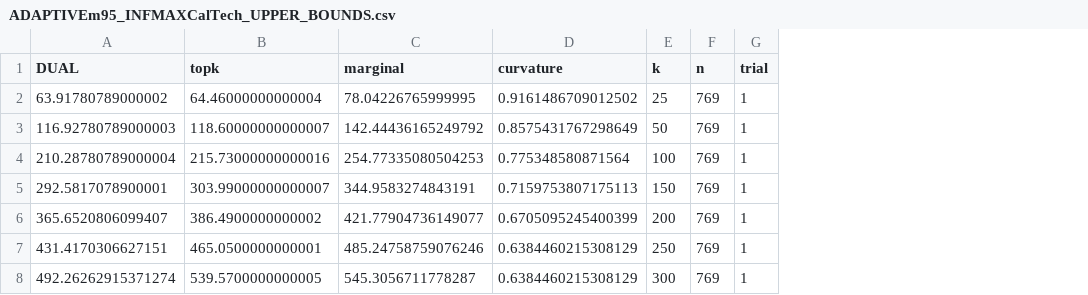
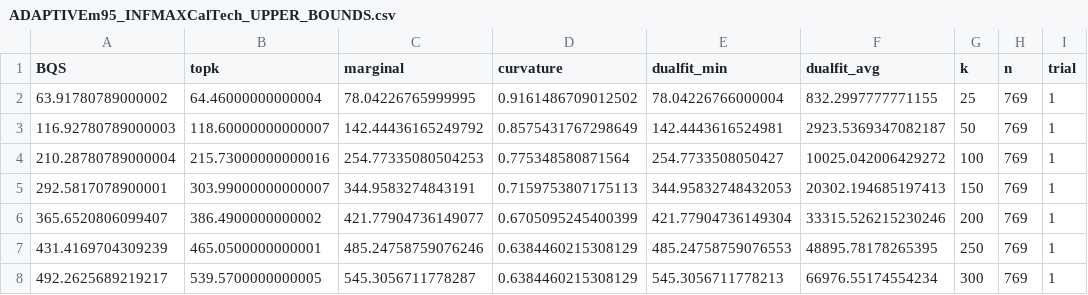
Before and after one commit to LucCote/MSM-Primal-Dual, a CSV file: experiment_results_output_data/ADAPTIVEm95_INFMAXCalTech_UPPER_BOUNDS.csv, drawn as a sheet; the diff names each change by its address in the sheet, - before the commit and + after, or states it on an @@ line.

```diff
--- a/experiment_results_output_data/ADAPTIVEm95_INFMAXCalTech_UPPER_BOUNDS.csv
+++ b/experiment_results_output_data/ADAPTIVEm95_INFMAXCalTech_UPPER_BOUNDS.csv
+column E (dualfit_min), rows 2-8: 78.04226766000004 | 142.4443616524981 | 254.7733508050427 | 344.95832748432053 | 421.77904736149304 | 485.24758759076553 | 545.3056711778213
+column F (dualfit_avg), rows 2-8: 832.2997777771155 | 2923.5369347082187 | 10025.042006429272 | 20302.194685197413 | 33315.526215230246 | 48895.78178265395 | 66976.55174554234
-A1: DUAL
+A1: BQS
-A7 (BQS): 431.4170306627151
+A7 (BQS): 431.4169704309239
-A8 (BQS): 492.26262915371274
+A8 (BQS): 492.2625689219217
```
Also changed, not shown: experiment_results_output_data/ADAPTIVEm95_CAROAD_UPPER_BOUNDS.csv, experiment_results_output_data/ADAPTIVEm95_ER_UPPER_BOUNDS.csv, 24 other files.
